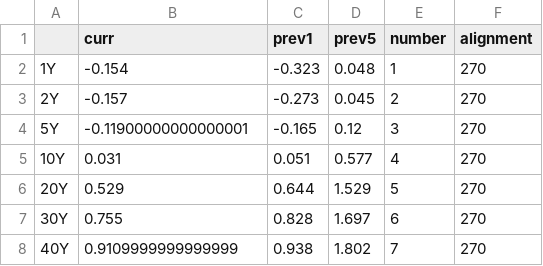
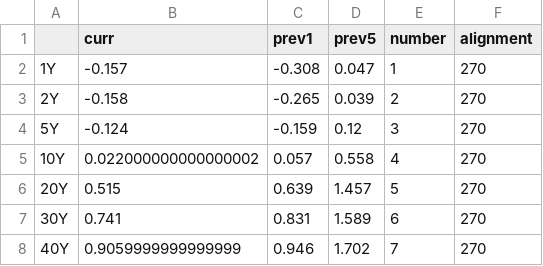
Before and after one commit to aarongilman/Python, a CSV file: Japan/data/jgb.csv, drawn as a sheet.

```diff
--- a/Japan/data/jgb.csv
+++ b/Japan/data/jgb.csv
@@ -1,8 +1,8 @@
 ,curr,prev1,prev5,number,alignment
-1Y,-0.154,-0.323,0.048,1,270
-2Y,-0.157,-0.273,0.045,2,270
-5Y,-0.11900000000000001,-0.165,0.12,3,270
-10Y,0.031,0.051,0.577,4,270
-20Y,0.529,0.644,1.529,5,270
-30Y,0.755,0.828,1.697,6,270
-40Y,0.9109999999999999,0.938,1.802,7,270
+1Y,-0.157,-0.308,0.047,1,270
+2Y,-0.158,-0.265,0.039,2,270
+5Y,-0.124,-0.159,0.12,3,270
+10Y,0.022000000000000002,0.057,0.558,4,270
+20Y,0.515,0.639,1.457,5,270
+30Y,0.741,0.831,1.589,6,270
+40Y,0.9059999999999999,0.946,1.702,7,270
```
Also changed, not shown: Japan/data/nikkei.csv, 11 other files.
